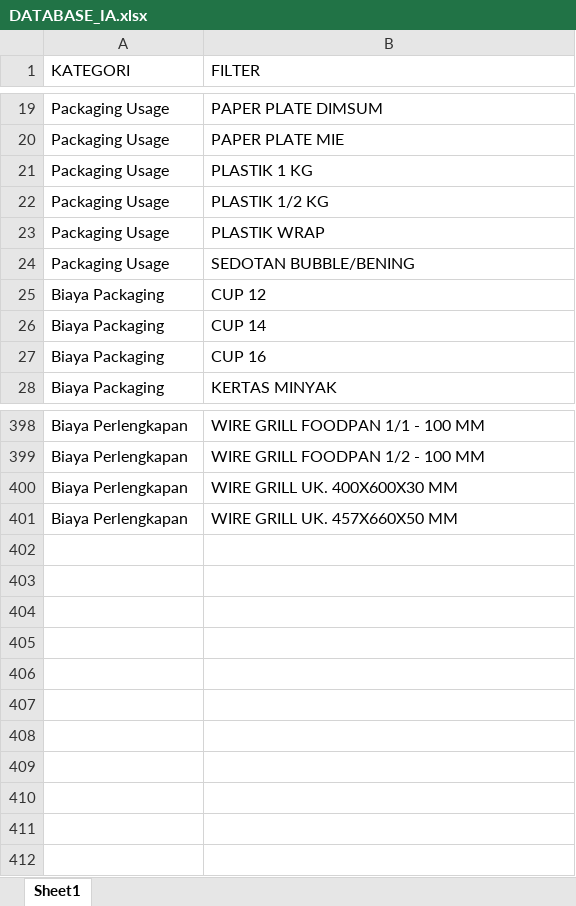
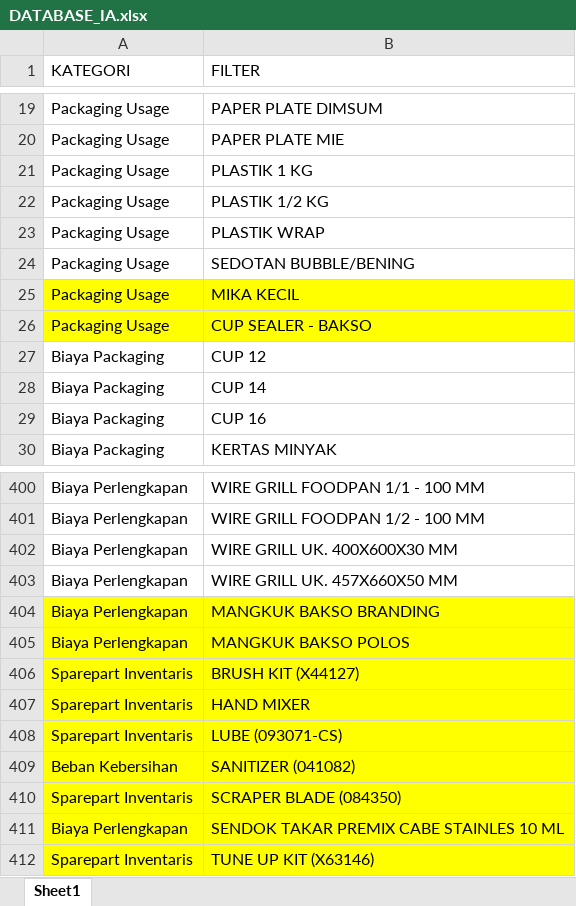
Before and after one commit to Analyst-FPnA/GIS-Cleaning, an Excel workbook: Master/DATABASE_IA.xlsx, sheet Sheet1, drawn as a sheet; only a part is shown, gaps mark what is left out; values as stored, in another font and other column widths than the file's, no borders; conditional formats not drawn; the diff names each change by its address in the sheet, - before the commit and + after, or states it on an @@ line.

Commit message:
Add files via upload

```diff
--- a/Master/DATABASE_IA.xlsx (sheet Sheet1)
+++ b/Master/DATABASE_IA.xlsx (sheet Sheet1)
+row 25: Packaging Usage | MIKA KECIL
+row 26: Packaging Usage | CUP SEALER - BAKSO
+row 404: Biaya Perlengkapan | MANGKUK BAKSO BRANDING
+row 405: Biaya Perlengkapan | MANGKUK BAKSO POLOS
+row 406: Sparepart Inventaris | BRUSH KIT (X44127)
+row 407: Sparepart Inventaris | HAND MIXER
+row 408: Sparepart Inventaris | LUBE (093071-CS)
+row 409: Beban Kebersihan | SANITIZER (041082)
+row 410: Sparepart Inventaris | SCRAPER BLADE (084350)
+row 411: Biaya Perlengkapan | SENDOK TAKAR PREMIX CABE STAINLES 10 ML
+row 412: Sparepart Inventaris | TUNE UP KIT (X63146)
```
